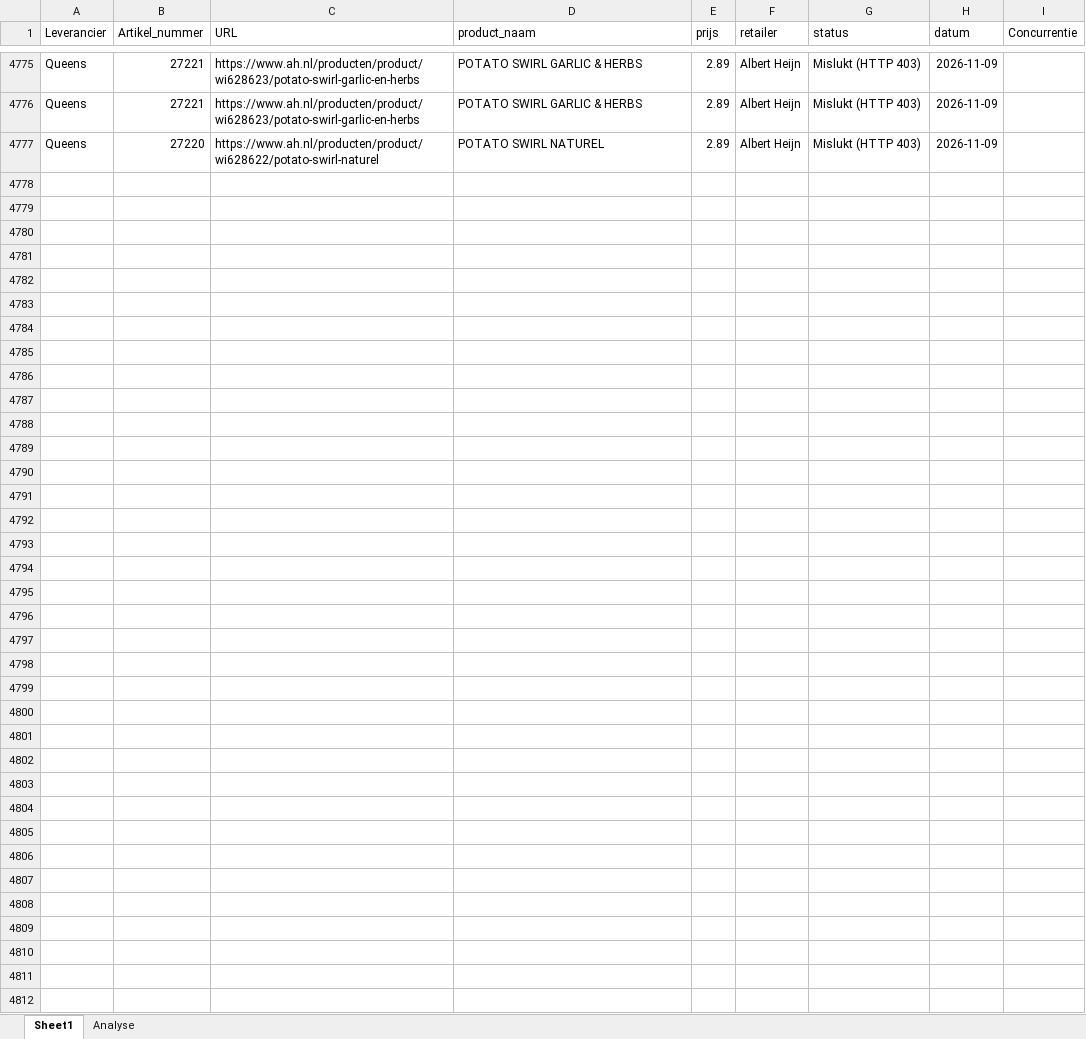
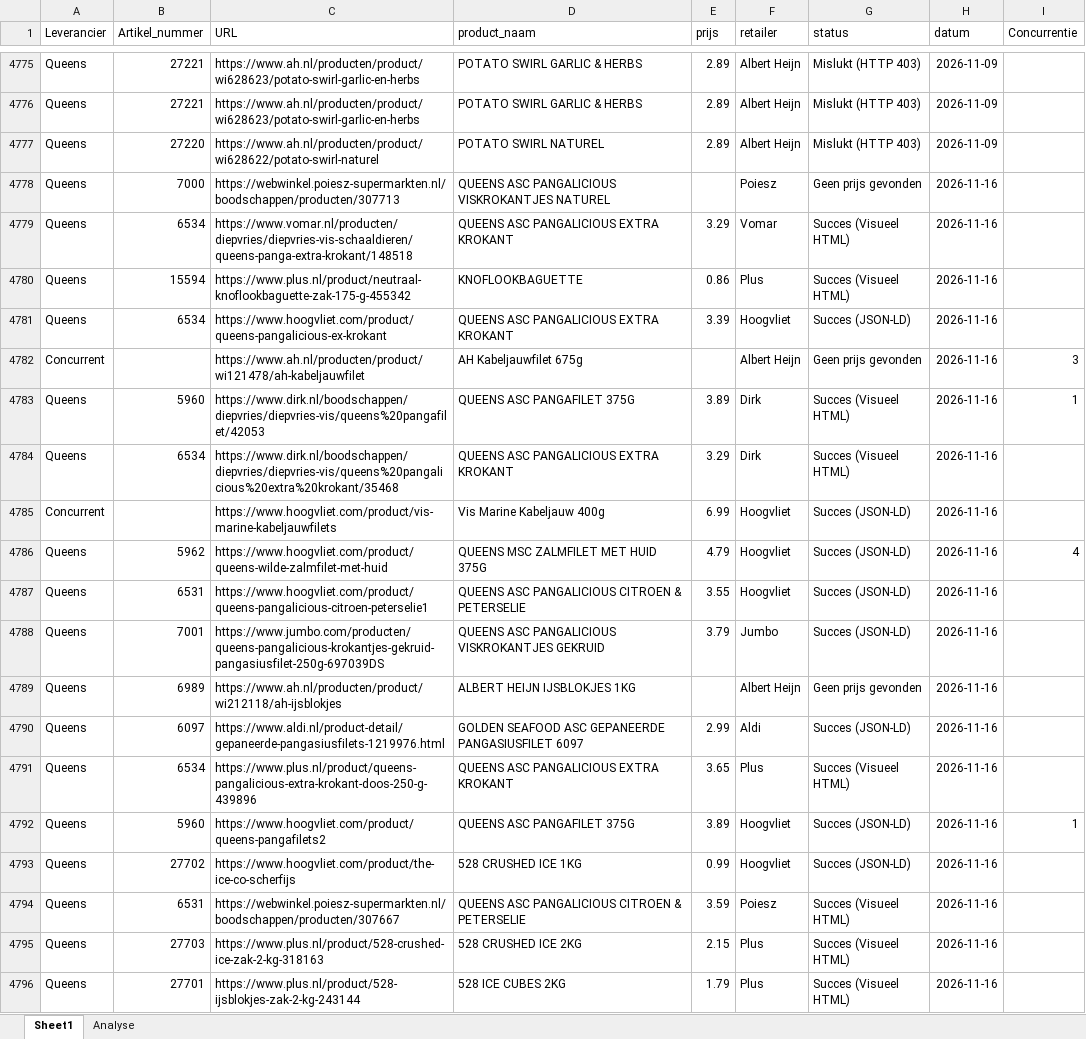
Before and after one commit to gijsbertvandeweg-stack/qp-price-monitor, an Excel workbook: data.xlsx, sheet Sheet1, drawn as a sheet; only a part is shown, gaps mark what is left out; values as stored, in another font and other column widths than the file's, no borders; table styles not drawn; the diff covers the shown part only; the diff names each change by its address in the sheet, - before the commit and + after, or states it on an @@ line.

```diff
--- a/data.xlsx (sheet Sheet1)
+++ b/data.xlsx (sheet Sheet1)
+row 4778: Queens | 7000 | https://webwinkel.poiesz-supermarkten.nl/boodschappen/producten/307713 | QUEENS ASC PANGALICIOUS VISKROKANTJES NATUREL |  | Poiesz | Geen prijs gevonden | 2026-11-16
+row 4779: Queens | 6534 | https://www.vomar.nl/producten/diepvries/diepvries-vis-schaaldieren/queens-panga-extra-krokant/148518 | QUEENS ASC PANGALICIOUS EXTRA KROKANT | 3.29 | Vomar | Succes (Visueel HTML) | 2026-11-16
+row 4780: Queens | 15594 | https://www.plus.nl/product/neutraal-knoflookbaguette-zak-175-g-455342 | KNOFLOOKBAGUETTE | 0.86 | Plus | Succes (Visueel HTML) | 2026-11-16
+row 4781: Queens | 6534 | https://www.hoogvliet.com/product/queens-pangalicious-ex-krokant | QUEENS ASC PANGALICIOUS EXTRA KROKANT | 3.39 | Hoogvliet | Succes (JSON-LD) | 2026-11-16
+row 4782: Concurrent |  | https://www.ah.nl/producten/product/wi121478/ah-kabeljauwfilet | AH Kabeljauwfilet 675g |  | Albert Heijn | Geen prijs gevonden | 2026-11-16 | 3
+row 4783: Queens | 5960 | https://www.dirk.nl/boodschappen/diepvries/diepvries-vis/queens%20pangafilet/42053 | QUEENS ASC PANGAFILET 375G | 3.89 | Dirk | Succes (Visueel HTML) | 2026-11-16 | 1
+row 4784: Queens | 6534 | https://www.dirk.nl/boodschappen/diepvries/diepvries-vis/queens%20pangalicious%20extra%20krokant/35468 | QUEENS ASC PANGALICIOUS EXTRA KROKANT | 3.29 | Dirk | Succes (Visueel HTML) | 2026-11-16
+row 4785: Concurrent |  | https://www.hoogvliet.com/product/vis-marine-kabeljauwfilets | Vis Marine Kabeljauw 400g | 6.99 | Hoogvliet | Succes (JSON-LD) | 2026-11-16
+row 4786: Queens | 5962 | https://www.hoogvliet.com/product/queens-wilde-zalmfilet-met-huid | QUEENS MSC ZALMFILET MET HUID 375G | 4.79 | Hoogvliet | Succes (JSON-LD) | 2026-11-16 | 4
+row 4787: Queens | 6531 | https://www.hoogvliet.com/product/queens-pangalicious-citroen-peterselie1 | QUEENS ASC PANGALICIOUS CITROEN & PETERSELIE | 3.55 | Hoogvliet | Succes (JSON-LD) | 2026-11-16
+row 4788: Queens | 7001 | https://www.jumbo.com/producten/queens-pangalicious-krokantjes-gekruid-pangasiusfilet-250g-697039DS | QUEENS ASC PANGALICIOUS VISKROKANTJES GEKRUID | 3.79 | Jumbo | Succes (JSON-LD) | 2026-11-16
+row 4789: Queens | 6989 | https://www.ah.nl/producten/product/wi212118/ah-ijsblokjes | ALBERT HEIJN IJSBLOKJES 1KG |  | Albert Heijn | Geen prijs gevonden | 2026-11-16
+row 4790: Queens | 6097 | https://www.aldi.nl/product-detail/gepaneerde-pangasiusfilets-1219976.html | GOLDEN SEAFOOD ASC GEPANEERDE PANGASIUSFILET 6097 | 2.99 | Aldi | Succes (JSON-LD) | 2026-11-16
+row 4791: Queens | 6534 | https://www.plus.nl/product/queens-pangalicious-extra-krokant-doos-250-g-439896 | QUEENS ASC PANGALICIOUS EXTRA KROKANT | 3.65 | Plus | Succes (Visueel HTML) | 2026-11-16
+row 4792: Queens | 5960 | https://www.hoogvliet.com/product/queens-pangafilets2 | QUEENS ASC PANGAFILET 375G | 3.89 | Hoogvliet | Succes (JSON-LD) | 2026-11-16 | 1
+row 4793: Queens | 27702 | https://www.hoogvliet.com/product/the-ice-co-scherfijs | 528 CRUSHED ICE 1KG | 0.99 | Hoogvliet | Succes (JSON-LD) | 2026-11-16
+row 4794: Queens | 6531 | https://webwinkel.poiesz-supermarkten.nl/boodschappen/producten/307667 | QUEENS ASC PANGALICIOUS CITROEN & PETERSELIE | 3.59 | Poiesz | Succes (Visueel HTML) | 2026-11-16
+row 4795: Queens | 27703 | https://www.plus.nl/product/528-crushed-ice-zak-2-kg-318163 | 528 CRUSHED ICE 2KG | 2.15 | Plus | Succes (Visueel HTML) | 2026-11-16
+row 4796: Queens | 27701 | https://www.plus.nl/product/528-ijsblokjes-zak-2-kg-243144 | 528 ICE CUBES 2KG | 1.79 | Plus | Succes (Visueel HTML) | 2026-11-16
```
Also changed, not shown: 87 added rows elsewhere in this sheet.
